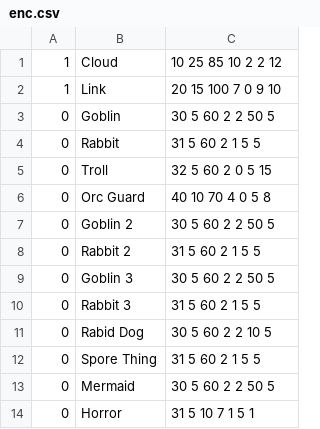
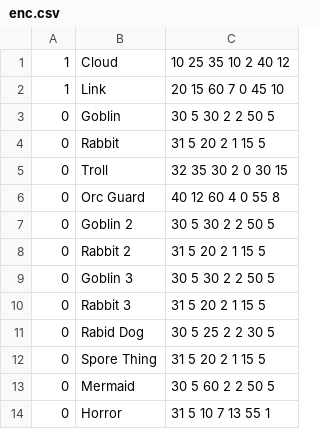
Before and after one commit to kblack373/lychsim, a CSV file: enc.csv, drawn as a sheet.

Commit message:
Added print statements for comUn. Changed some values in enc.csv.

```diff
--- a/enc.csv
+++ b/enc.csv
@@ -1,14 +1,14 @@
-1 |Cloud| 10 25 85 10 2 2 12
-1 |Link| 20 15 100 7 0 9 10
-0 |Goblin| 30 5 60 2 2 50 5
-0 |Rabbit| 31 5 60 2 1 5 5
-0 |Troll| 32 5 60 2 0 5 15
-0 |Orc Guard| 40 10 70 4 0 5 8
-0 |Goblin 2| 30 5 60 2 2 50 5
-0 |Rabbit 2| 31 5 60 2 1 5 5
-0 |Goblin 3| 30 5 60 2 2 50 5
-0 |Rabbit 3| 31 5 60 2 1 5 5
-0 |Rabid Dog| 30 5 60 2 2 10 5
-0 |Spore Thing| 31 5 60 2 1 5 5
+1 |Cloud| 10 25 35 10 2 40 12
+1 |Link| 20 15 60 7 0 45 10
+0 |Goblin| 30 5 30 2 2 50 5
+0 |Rabbit| 31 5 20 2 1 15 5
+0 |Troll| 32 35 30 2 0 30 15
+0 |Orc Guard| 40 12 60 4 0 55 8
+0 |Goblin 2| 30 5 30 2 2 50 5
+0 |Rabbit 2| 31 5 20 2 1 15 5
+0 |Goblin 3| 30 5 30 2 2 50 5
+0 |Rabbit 3| 31 5 20 2 1 15 5
+0 |Rabid Dog| 30 5 25 2 2 30 5
+0 |Spore Thing| 31 5 20 2 1 15 5
 0 |Mermaid| 30 5 60 2 2 50 5
-0 |Horror| 31 5 10 7 1 5 1
+0 |Horror| 31 5 10 7 13 55 1
```
Also changed, not shown: 1 other file.
